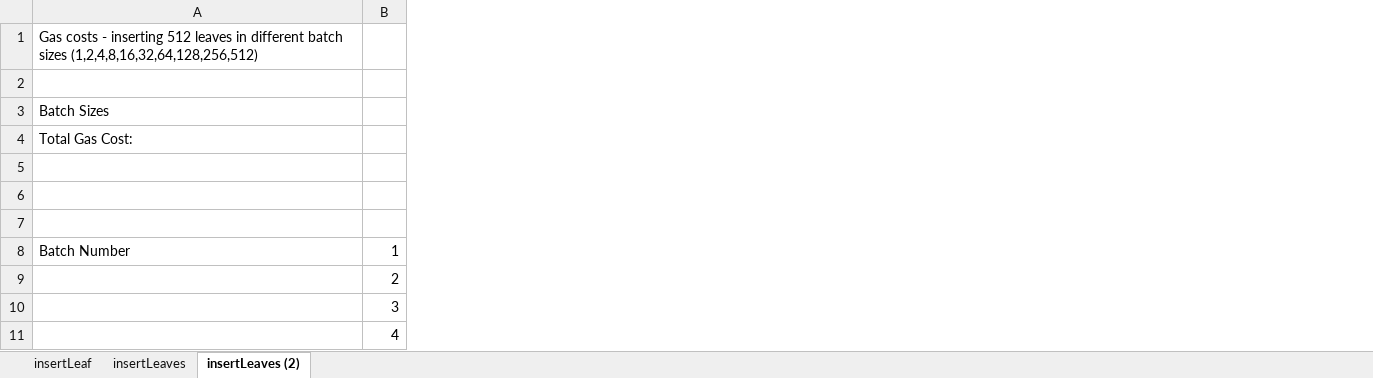
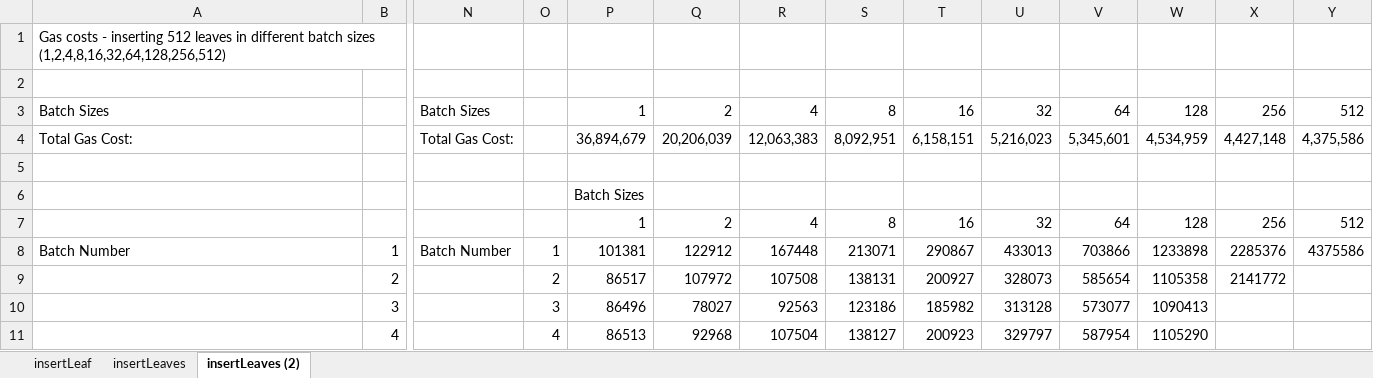
Before and after one commit to EYBlockchain/nightfall_3, an Excel workbook: doc/Gas Costs.xlsx, sheet insertLeaves (2), drawn as a sheet; only a part is shown, gaps mark what is left out; values as stored, in another font and other column widths than the file's, no borders; charts and pictures not drawn; the diff covers the shown part only; the diff names each change by its address in the sheet, - before the commit and + after, or states it on an @@ line.

```diff
--- a/doc/Gas Costs.xlsx (sheet insertLeaves (2))
+++ b/doc/Gas Costs.xlsx (sheet insertLeaves (2))
+column N, rows 3-8: Batch Sizes | Total Gas Cost: |  |  |  | Batch Number
+column O, rows 8-11: 1 | 2 | 3 | 4
+column P, rows 3-11: 1 | 36,894,679 |  | Batch Sizes | 1 | 101381 | 86517 | 86496 | 86513
+column Q, rows 3-11: 2 | 20,206,039 |  |  | 2 | 122912 | 107972 | 78027 | 92968
+column R, rows 3-11: 4 | 12,063,383 |  |  | 4 | 167448 | 107508 | 92563 | 107504
+column S, rows 3-11: 8 | 8,092,951 |  |  | 8 | 213071 | 138131 | 123186 | 138127
+column T, rows 3-11: 16 | 6,158,151 |  |  | 16 | 290867 | 200927 | 185982 | 200923
+column U, rows 3-11: 32 | 5,216,023 |  |  | 32 | 433013 | 328073 | 313128 | 329797
+column V, rows 3-11: 64 | 5,345,601 |  |  | 64 | 703866 | 585654 | 573077 | 587954
+column W, rows 3-11: 128 | 4,534,959 |  |  | 128 | 1233898 | 1105358 | 1090413 | 1105290
+column X, rows 3-9: 256 | 4,427,148 |  |  | 256 | 2285376 | 2141772
+column Y, rows 3-8: 512 | 4,375,586 |  |  | 512 | 4375586
```
Also changed, not shown: 1 added column elsewhere in this sheet, charts or pictures, 3 other files.
